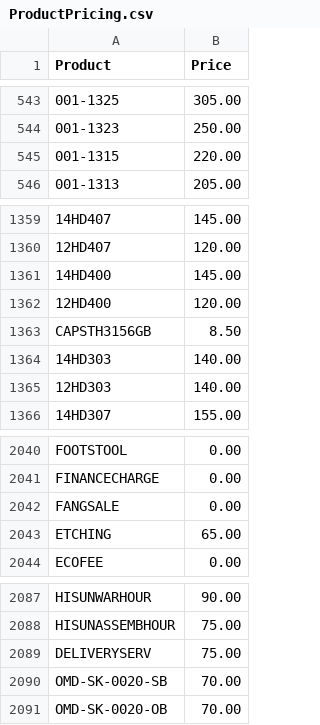
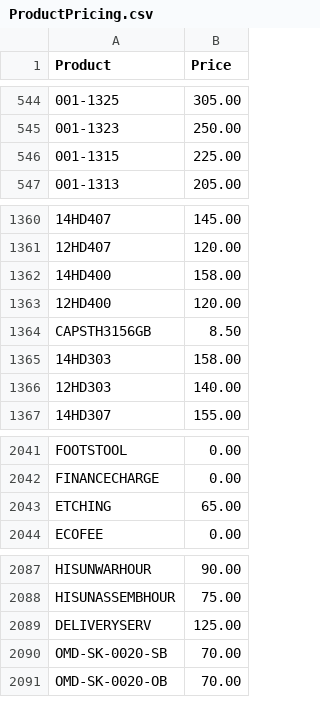
Before and after one commit to Brandidiot/L1FEOutdoors, a CSV file: bin/Debug/Resources/ProductPricing.csv, drawn as a sheet; only a part is shown, gaps mark what is left out; the diff covers the shown part only.

```diff
--- a/bin/Debug/Resources/ProductPricing.csv
+++ b/bin/Debug/Resources/ProductPricing.csv
@@ -544,3 +545,3 @@
 "001-1323","250.00"
-"001-1315","220.00"
+"001-1315","225.00"
 "001-1313","205.00"
@@ -1360,6 +1361,6 @@
 "12HD407","120.00"
-"14HD400","145.00"
+"14HD400","158.00"
 "12HD400","120.00"
 "CAPSTH3156GB","8.50"
-"14HD303","140.00"
+"14HD303","158.00"
 "12HD303","140.00"
@@ -2041,3 +2042,2 @@
 "FINANCECHARGE","0.00"
-"FANGSALE","0.00"
 "ETCHING","65.00"
@@ -2088,3 +2088,3 @@
 "HISUNASSEMBHOUR","75.00"
-"DELIVERYSERV","75.00"
+"DELIVERYSERV","125.00"
 "OMD-SK-0020-SB","70.00"
```
Also changed, not shown: 9 added rows and 6 edited cells elsewhere in this file, bin/Debug/Resources/InvAvail.csv, 53 other files.
